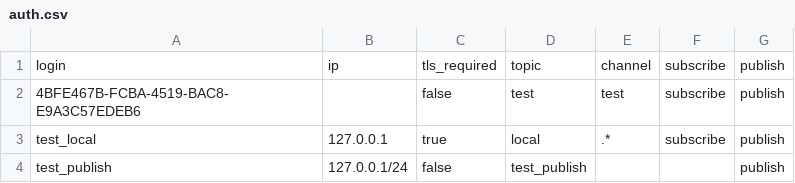
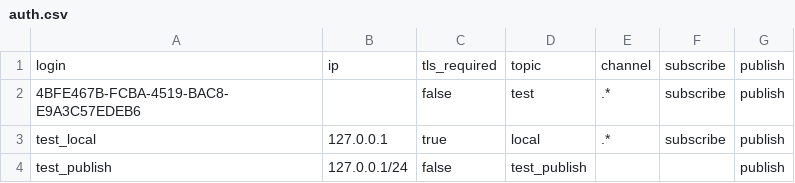
Before and after one commit to vearne/go-nsqauthd, a CSV file: auth.csv, drawn as a sheet.

Commit message:
update auth.csv

```diff
--- a/auth.csv
+++ b/auth.csv
@@ -1,3 +1,3 @@
 login,ip,tls_required,topic,channel,subscribe,publish
-4BFE467B-FCBA-4519-BAC8-E9A3C57EDEB6,,false,test,test,subscribe,publish
+4BFE467B-FCBA-4519-BAC8-E9A3C57EDEB6,,false,test,.*,subscribe,publish
 test_local,127.0.0.1,true,local,.*,subscribe,publish
```
